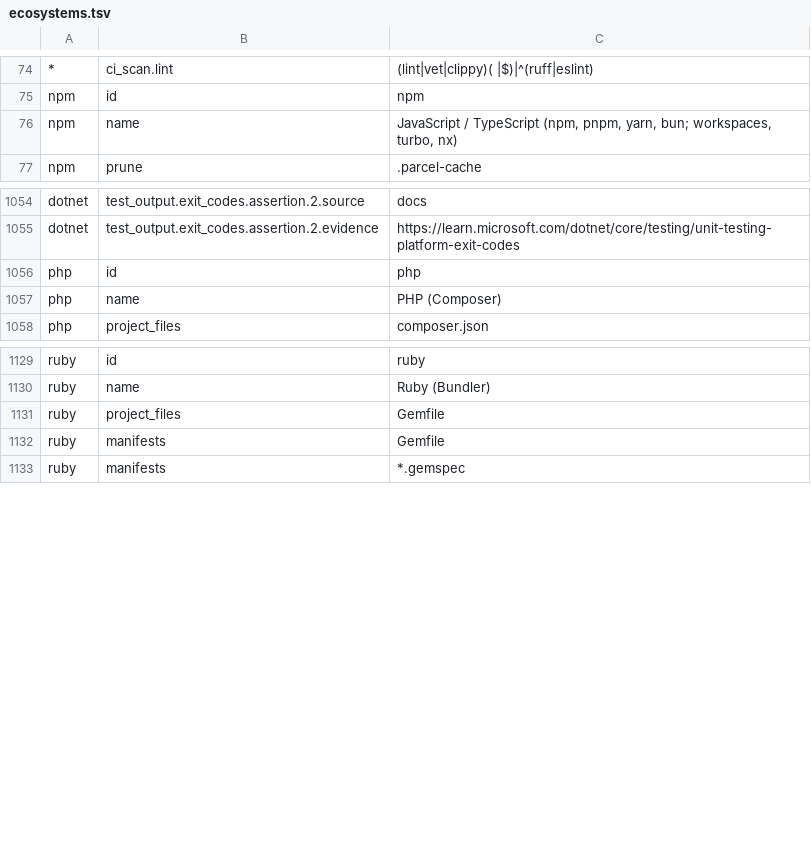
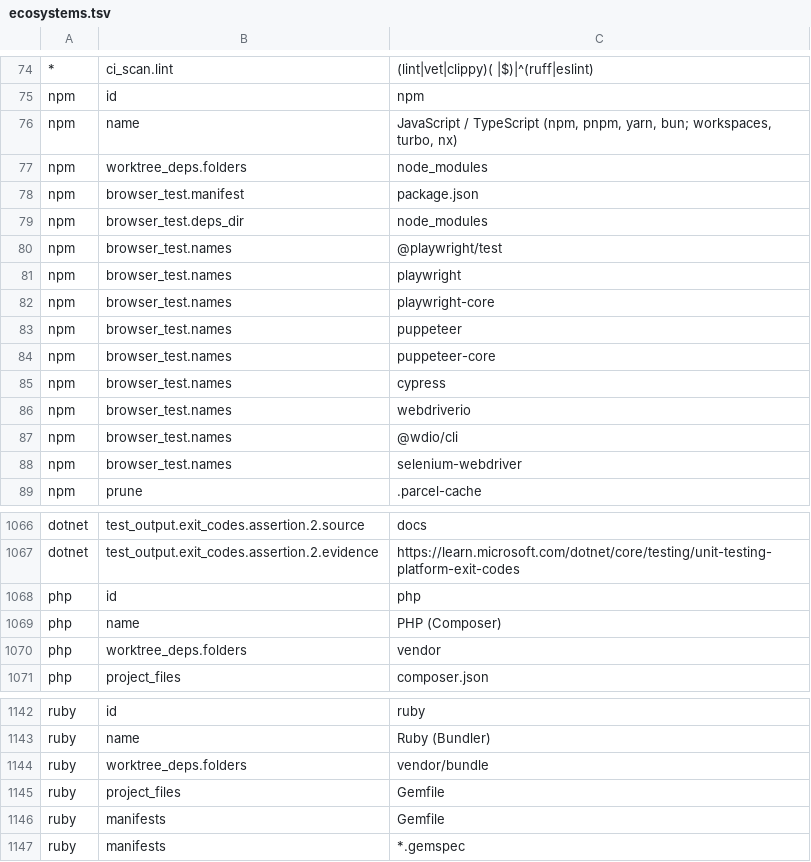
Before and after one commit to furkansarikaya/proofline, a TSV file: skills/performance-proof/references/ecosystems.tsv, drawn as a sheet; only a part is shown, gaps mark what is left out; the diff names each change by its address in the sheet, - before the commit and + after, or states it on an @@ line.

```diff
--- a/skills/performance-proof/references/ecosystems.tsv
+++ b/skills/performance-proof/references/ecosystems.tsv
+row 77: npm | worktree_deps.folders | node_modules
+row 78: npm | browser_test.manifest | package.json
+row 79: npm | browser_test.deps_dir | node_modules
+row 80: npm | browser_test.names | @playwright/test
+row 81: npm | browser_test.names | playwright
+row 82: npm | browser_test.names | playwright-core
+row 83: npm | browser_test.names | puppeteer
+row 84: npm | browser_test.names | puppeteer-core
+row 85: npm | browser_test.names | cypress
+row 86: npm | browser_test.names | webdriverio
+row 87: npm | browser_test.names | @wdio/cli
+row 88: npm | browser_test.names | selenium-webdriver
+row 1070: php | worktree_deps.folders | vendor
+row 1144: ruby | worktree_deps.folders | vendor/bundle
```
Also changed, not shown: control-plane/agents/ecosystems.tsv, skills/verify-proof/references/ecosystems.tsv, 50 other files.
